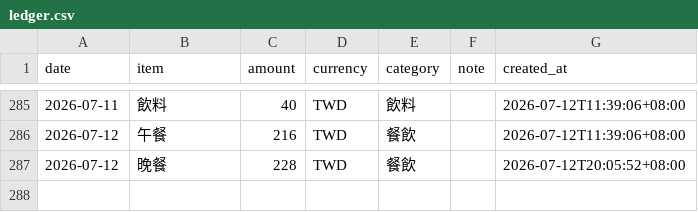
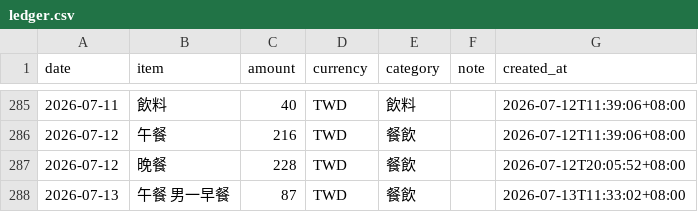
Before and after one commit to yuming920619-svg/Myhermesagi, a CSV file: bookkeeping/ledger.csv, drawn as a sheet; only a part is shown, gaps mark what is left out.

Commit message:
chore: add expense 2026-07-13 午餐 男一早餐

```diff
--- a/bookkeeping/ledger.csv
+++ b/bookkeeping/ledger.csv
@@ -287 +287,2 @@ date,item,amount,currency,category,note,created_at
 2026-07-12,晚餐,228,TWD,餐飲,,2026-07-12T20:05:52+08:00
+2026-07-13,午餐 男一早餐,87,TWD,餐飲,,2026-07-13T11:33:02+08:00
```
Also changed, not shown: 1 other file.
